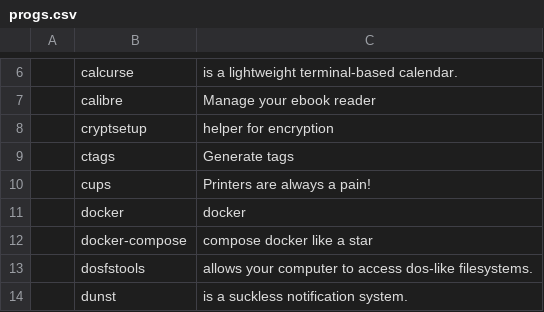
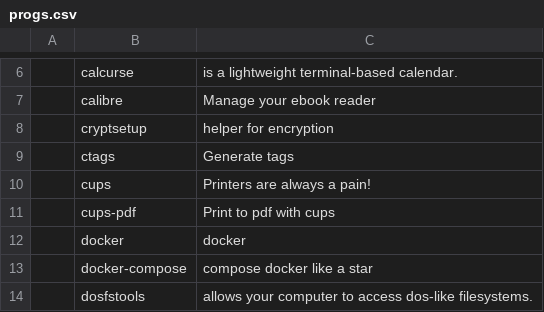
Before and after one commit to divramod/darbs, a CSV file: rice/arch_manjaro_i3/progs.csv, drawn as a sheet; only a part is shown, gaps mark what is left out; the shorter side is filled out with more unchanged rows; the diff names each change by its address in the sheet, - before the commit and + after, or states it on an @@ line.

```diff
--- a/rice/arch_manjaro_i3/progs.csv
+++ b/rice/arch_manjaro_i3/progs.csv
+row 11:  | cups-pdf | Print to pdf with cups
```
Also changed, not shown: 12 other files.
